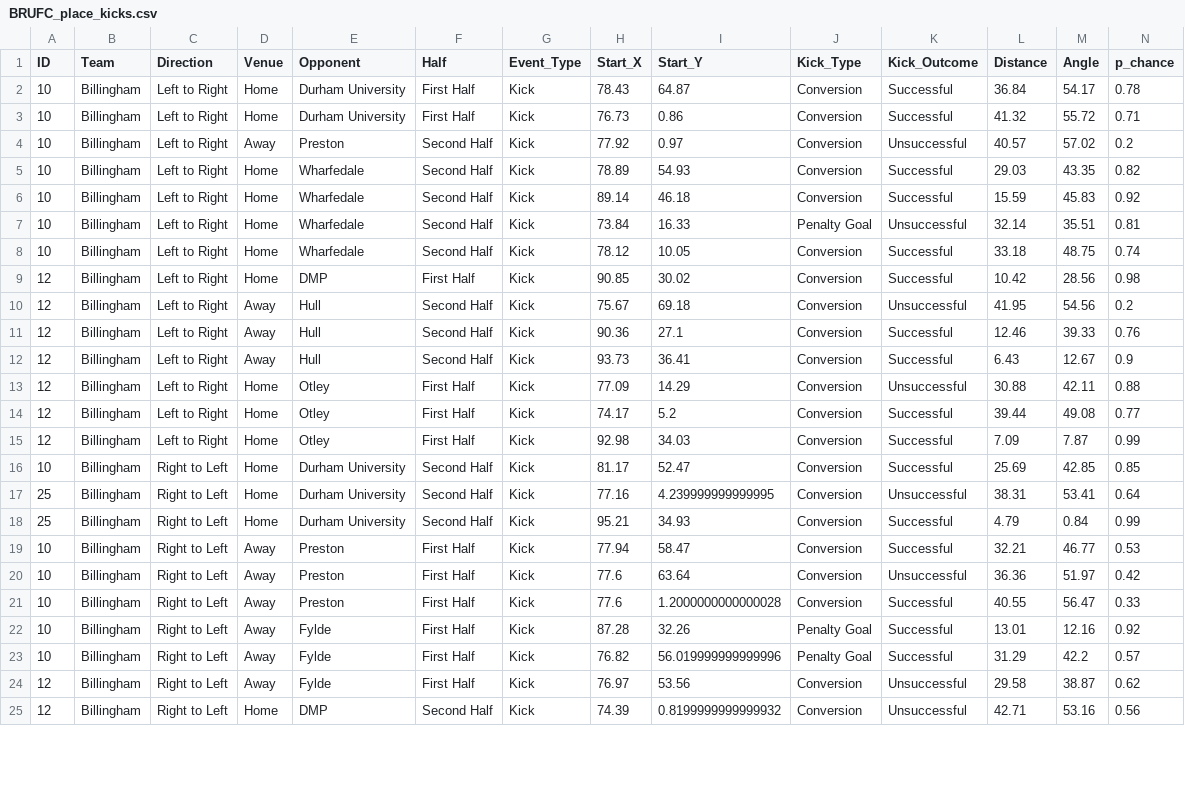
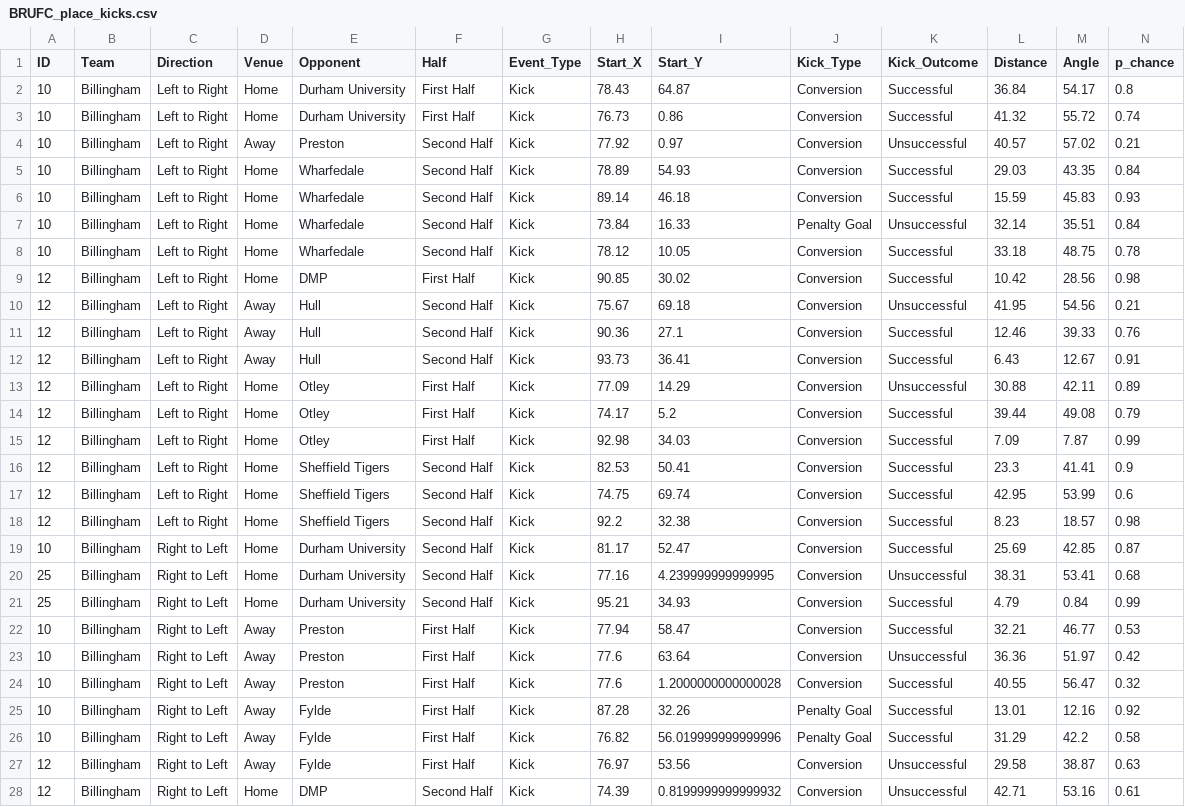
Before and after one commit to ConnorFewster/EI, a CSV file: BRUFC_place_kicks.csv, drawn as a sheet; only a part is shown; the diff covers the shown part only.

```diff
--- a/BRUFC_place_kicks.csv
+++ b/BRUFC_place_kicks.csv
@@ -1,18 +1,21 @@
 ID,Team,Direction,Venue,Opponent,Half,Event_Type,Start_X,Start_Y,Kick_Type,Kick_Outcome,Distance,Angle,p_chance
-10,Billingham,Left to Right,Home,Durham University,First Half,Kick,78.43,64.87,Conversion,Successful,36.84,54.17,0.78
-10,Billingham,Left to Right,Home,Durham University,First Half,Kick,76.73,0.86,Conversion,Successful,41.32,55.72,0.71
-10,Billingham,Left to Right,Away,Preston,Second Half,Kick,77.92,0.97,Conversion,Unsuccessful,40.57,57.02,0.2
-10,Billingham,Left to Right,Home,Wharfedale,Second Half,Kick,78.89,54.93,Conversion,Successful,29.03,43.35,0.82
-10,Billingham,Left to Right,Home,Wharfedale,Second Half,Kick,89.14,46.18,Conversion,Successful,15.59,45.83,0.92
-10,Billingham,Left to Right,Home,Wharfedale,Second Half,Kick,73.84,16.33,Penalty Goal,Unsuccessful,32.14,35.51,0.81
-10,Billingham,Left to Right,Home,Wharfedale,Second Half,Kick,78.12,10.05,Conversion,Successful,33.18,48.75,0.74
+10,Billingham,Left to Right,Home,Durham University,First Half,Kick,78.43,64.87,Conversion,Successful,36.84,54.17,0.8
+10,Billingham,Left to Right,Home,Durham University,First Half,Kick,76.73,0.86,Conversion,Successful,41.32,55.72,0.74
+10,Billingham,Left to Right,Away,Preston,Second Half,Kick,77.92,0.97,Conversion,Unsuccessful,40.57,57.02,0.21
+10,Billingham,Left to Right,Home,Wharfedale,Second Half,Kick,78.89,54.93,Conversion,Successful,29.03,43.35,0.84
+10,Billingham,Left to Right,Home,Wharfedale,Second Half,Kick,89.14,46.18,Conversion,Successful,15.59,45.83,0.93
+10,Billingham,Left to Right,Home,Wharfedale,Second Half,Kick,73.84,16.33,Penalty Goal,Unsuccessful,32.14,35.51,0.84
+10,Billingham,Left to Right,Home,Wharfedale,Second Half,Kick,78.12,10.05,Conversion,Successful,33.18,48.75,0.78
 12,Billingham,Left to Right,Home,DMP,First Half,Kick,90.85,30.02,Conversion,Successful,10.42,28.56,0.98
-12,Billingham,Left to Right,Away,Hull,Second Half,Kick,75.67,69.18,Conversion,Unsuccessful,41.95,54.56,0.2
+12,Billingham,Left to Right,Away,Hull,Second Half,Kick,75.67,69.18,Conversion,Unsuccessful,41.95,54.56,0.21
 12,Billingham,Left to Right,Away,Hull,Second Half,Kick,90.36,27.1,Conversion,Successful,12.46,39.33,0.76
-12,Billingham,Left to Right,Away,Hull,Second Half,Kick,93.73,36.41,Conversion,Successful,6.43,12.67,0.9
-12,Billingham,Left to Right,Home,Otley,First Half,Kick,77.09,14.29,Conversion,Unsuccessful,30.88,42.11,0.88
-12,Billingham,Left to Right,Home,Otley,First Half,Kick,74.17,5.2,Conversion,Successful,39.44,49.08,0.77
+12,Billingham,Left to Right,Away,Hull,Second Half,Kick,93.73,36.41,Conversion,Successful,6.43,12.67,0.91
+12,Billingham,Left to Right,Home,Otley,First Half,Kick,77.09,14.29,Conversion,Unsuccessful,30.88,42.11,0.89
+12,Billingham,Left to Right,Home,Otley,First Half,Kick,74.17,5.2,Conversion,Successful,39.44,49.08,0.79
 12,Billingham,Left to Right,Home,Otley,First Half,Kick,92.98,34.03,Conversion,Successful,7.09,7.87,0.99
-10,Billingham,Right to Left,Home,Durham University,Second Half,Kick,81.17,52.47,Conversion,Successful,25.69,42.85,0.85
-25,Billingham,Right to Left,Home,Durham University,Second Half,Kick,77.16,4.239999999999995,Conversion,Unsuccessful,38.31,53.41,0.64
+12,Billingham,Left to Right,Home,Sheffield Tigers,Second Half,Kick,82.53,50.41,Conversion,Successful,23.3,41.41,0.9
+12,Billingham,Left to Right,Home,Sheffield Tigers,Second Half,Kick,74.75,69.74,Conversion,Successful,42.95,53.99,0.6
+12,Billingham,Left to Right,Home,Sheffield Tigers,Second Half,Kick,92.2,32.38,Conversion,Successful,8.23,18.57,0.98
+10,Billingham,Right to Left,Home,Durham University,Second Half,Kick,81.17,52.47,Conversion,Successful,25.69,42.85,0.87
+25,Billingham,Right to Left,Home,Durham University,Second Half,Kick,77.16,4.239999999999995,Conversion,Unsuccessful,38.31,53.41,0.68
 25,Billingham,Right to Left,Home,Durham University,Second Half,Kick,95.21,34.93,Conversion,Successful,4.79,0.84,0.99
@@ -20,6 +23,6 @@ ID,Team,Direction,Venue,Opponent,Half,Event_Type,Start_X,Start_Y,Kick_Type,Kick_
 10,Billingham,Right to Left,Away,Preston,First Half,Kick,77.6,63.64,Conversion,Unsuccessful,36.36,51.97,0.42
-10,Billingham,Right to Left,Away,Preston,First Half,Kick,77.6,1.2000000000000028,Conversion,Successful,40.55,56.47,0.33
+10,Billingham,Right to Left,Away,Preston,First Half,Kick,77.6,1.2000000000000028,Conversion,Successful,40.55,56.47,0.32
 10,Billingham,Right to Left,Away,Fylde,First Half,Kick,87.28,32.26,Penalty Goal,Successful,13.01,12.16,0.92
-10,Billingham,Right to Left,Away,Fylde,First Half,Kick,76.82,56.019999999999996,Penalty Goal,Successful,31.29,42.2,0.57
-12,Billingham,Right to Left,Away,Fylde,First Half,Kick,76.97,53.56,Conversion,Unsuccessful,29.58,38.87,0.62
-12,Billingham,Right to Left,Home,DMP,Second Half,Kick,74.39,0.8199999999999932,Conversion,Unsuccessful,42.71,53.16,0.56
+10,Billingham,Right to Left,Away,Fylde,First Half,Kick,76.82,56.019999999999996,Penalty Goal,Successful,31.29,42.2,0.58
+12,Billingham,Right to Left,Away,Fylde,First Half,Kick,76.97,53.56,Conversion,Unsuccessful,29.58,38.87,0.63
+12,Billingham,Right to Left,Home,DMP,Second Half,Kick,74.39,0.8199999999999932,Conversion,Unsuccessful,42.71,53.16,0.61
```
Also changed, not shown: 2 added rows and 5 edited cells elsewhere in this file, BRUFC_LO_Predictions.csv, BRUFC_carry_types.csv, 6 other files.
